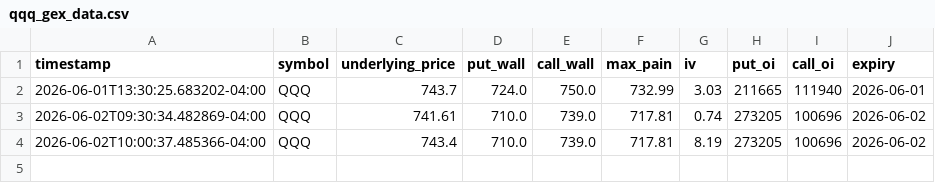
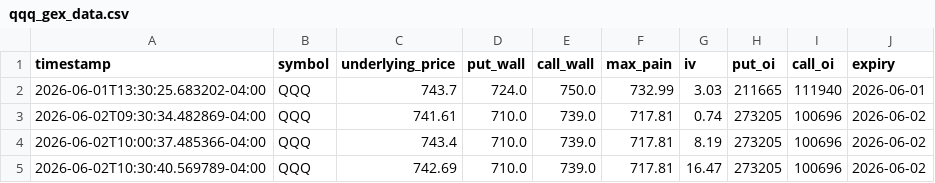
Before and after one commit to kopikopi8677-cell/qqq-gex-data, a CSV file: qqq_gex_data.csv, drawn as a sheet.

Commit message:
Options update 2026-06-02T10:30:40.626228-04:00

```diff
--- a/qqq_gex_data.csv
+++ b/qqq_gex_data.csv
@@ -4 +4,2 @@ timestamp,symbol,underlying_price,put_wall,call_wall,max_pain,iv,put_oi,call_oi,
 2026-06-02T10:00:37.485366-04:00,QQQ,743.4,710.0,739.0,717.81,8.19,273205,100696,2026-06-02
+2026-06-02T10:30:40.569789-04:00,QQQ,742.69,710.0,739.0,717.81,16.47,273205,100696,2026-06-02
```
